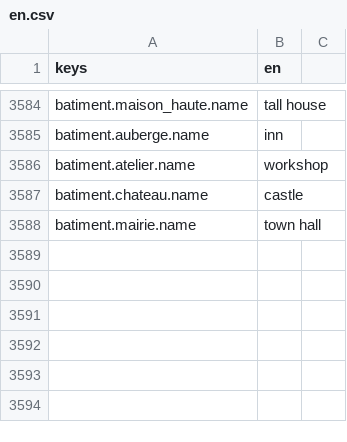
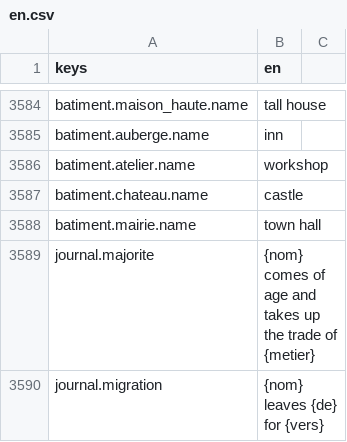
Before and after one commit to devmarcpro/sensen, a CSV file: godot/locale/en.csv, drawn as a sheet; only a part is shown, gaps mark what is left out; the diff names each change by its address in the sheet, - before the commit and + after, or states it on an @@ line.

```diff
--- a/godot/locale/en.csv
+++ b/godot/locale/en.csv
+row 3589: journal.majorite | {nom} comes of age and takes up the trade of {metier}
+row 3590: journal.migration | {nom} leaves {de} for {vers}
```
Also changed, not shown: godot/locale/fr.csv, 12 other files.
